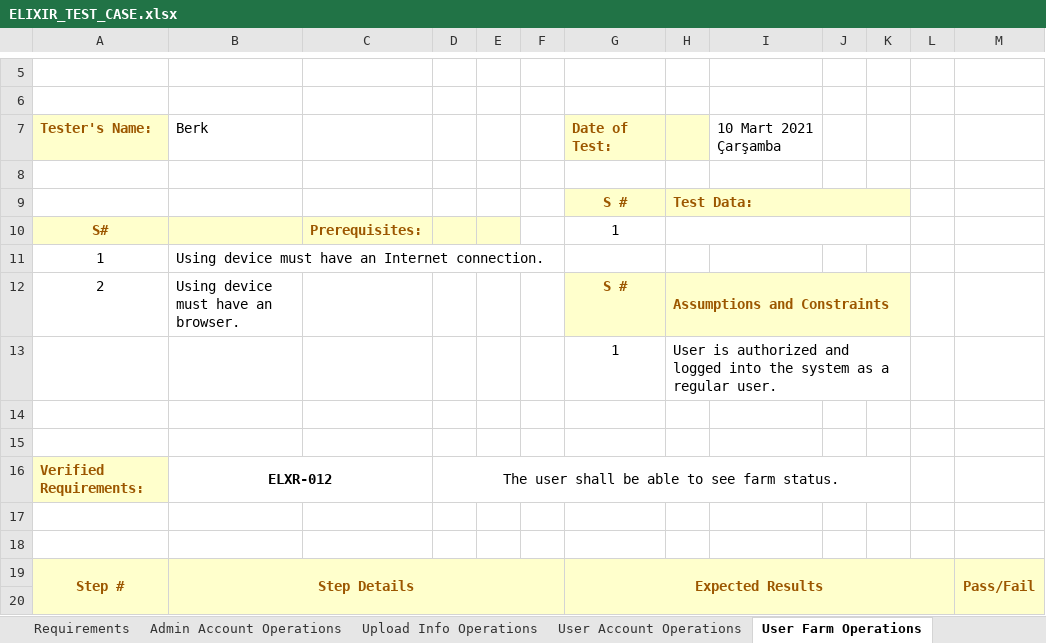
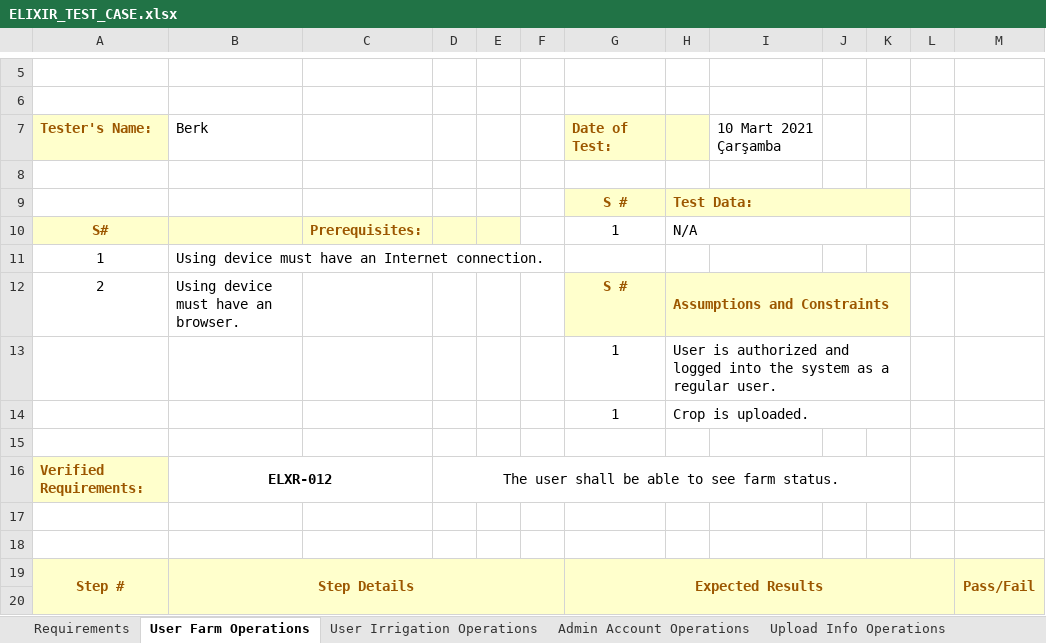
Before and after one commit to IoTFarming-CTISTeam3/Elixir-Documentation, an Excel workbook: Test Reports and Test Cases/ELIXIR_TEST_CASE.xlsx, sheet User Farm Operations, drawn as a sheet; only a part is shown, gaps mark what is left out; values as stored, in another font and other column widths than the file's, no borders; the diff covers the shown part only; the diff names each change by its address in the sheet, - before the commit and + after, or states it on an @@ line.

```diff
--- a/Test Reports and Test Cases/ELIXIR_TEST_CASE.xlsx (sheet User Farm Operations)
+++ b/Test Reports and Test Cases/ELIXIR_TEST_CASE.xlsx (sheet User Farm Operations)
@@ sheet tab order changed: Requirements | User Farm Operations | User Irrigation Operations | Admin Account Operations | Upload Info Operations @@
-H10: (empty)
+H10: N/A
-row 14: (empty)
+row 14:  |  |  |  |  |  | 1 | Crop is uploaded.
+H14:K14 merged
```
Also changed, not shown: 58 added rows elsewhere in this sheet, sheet User Irrigation Operations, sheet Requirements.
